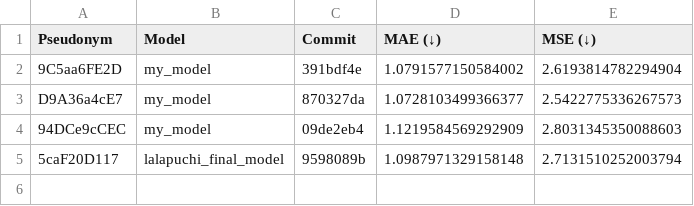
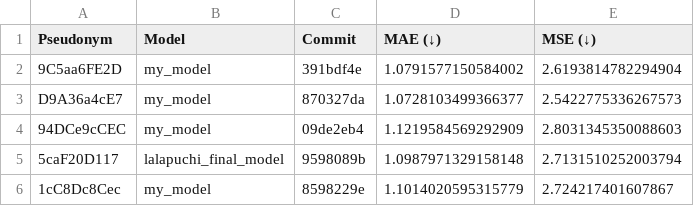
Before and after one commit to cs349s26/leaderboard-hw2, a CSV file: results.csv, drawn as a sheet.

```diff
--- a/results.csv
+++ b/results.csv
@@ -5 +5,2 @@ D9A36a4cE7,my_model,870327da,1.0728103499366377,2.5422775336267573
 5caF20D117,lalapuchi_final_model,9598089b,1.0987971329158148,2.7131510252003794
+1cC8Dc8Cec,my_model,8598229e,1.1014020595315779,2.724217401607867
```
Also changed, not shown: 1 other file.
